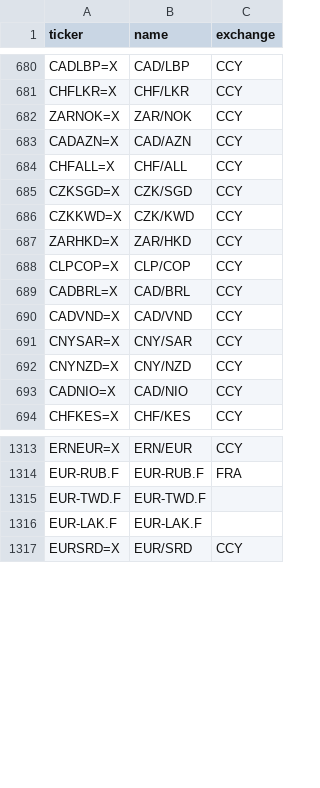
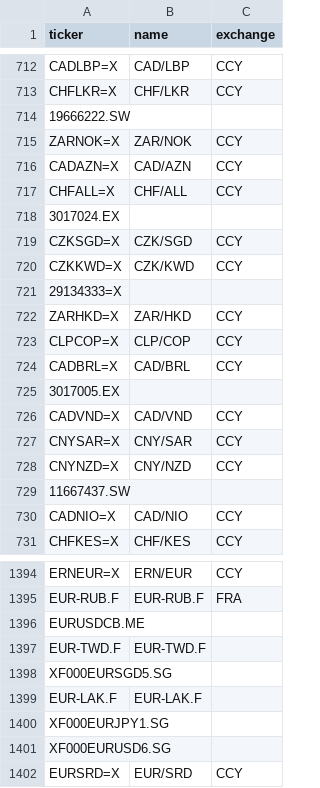
Before and after one commit to Pr3sencX/market-tickers, a CSV file: market_tickers/data/currencies/currencies.csv, drawn as a sheet; only a part is shown, gaps mark what is left out; the diff covers the shown part only.

```diff
--- a/market_tickers/data/currencies/currencies.csv
+++ b/market_tickers/data/currencies/currencies.csv
@@ -681,2 +713,3 @@ CADLBP=X,CAD/LBP,CCY
 CHFLKR=X,CHF/LKR,CCY
+19666222.SW,,
 ZARNOK=X,ZAR/NOK,CCY
@@ -684,4 +717,6 @@ CADAZN=X,CAD/AZN,CCY
 CHFALL=X,CHF/ALL,CCY
+3017024.EX,,
 CZKSGD=X,CZK/SGD,CCY
 CZKKWD=X,CZK/KWD,CCY
+29134333=X,,
 ZARHKD=X,ZAR/HKD,CCY
@@ -689,2 +724,3 @@ CLPCOP=X,CLP/COP,CCY
 CADBRL=X,CAD/BRL,CCY
+3017005.EX,,
 CADVND=X,CAD/VND,CCY
@@ -692,2 +728,3 @@ CNYSAR=X,CNY/SAR,CCY
 CNYNZD=X,CNY/NZD,CCY
+11667437.SW,,
 CADNIO=X,CAD/NIO,CCY
@@ -1314,4 +1395,8 @@ ERNEUR=X,ERN/EUR,CCY
 EUR-RUB.F,EUR-RUB.F,FRA
+EURUSDCB.ME,,
 EUR-TWD.F,EUR-TWD.F,
+XF000EURSGD5.SG,,
 EUR-LAK.F,EUR-LAK.F,
+XF000EURJPY1.SG,,
+XF000EURUSD6.SG,,
 EURSRD=X,EUR/SRD,CCY
```
Also changed, not shown: 171 added rows elsewhere in this file, 23 other files.
